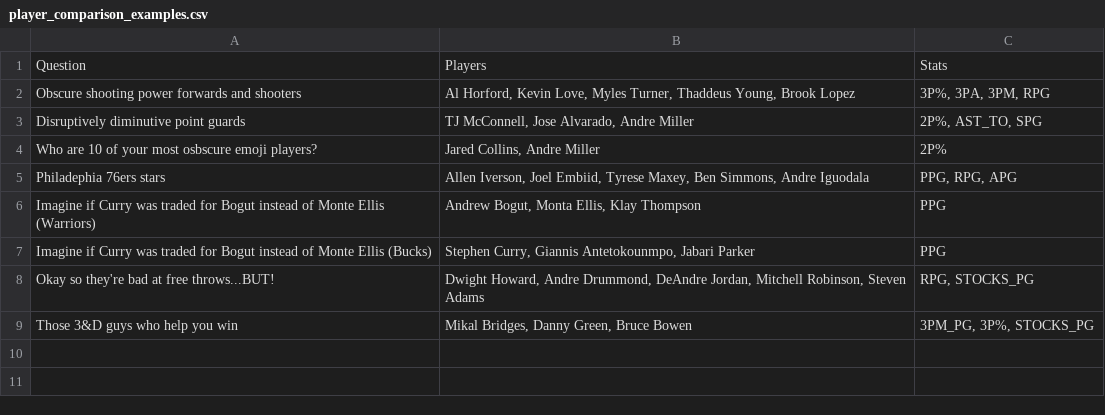
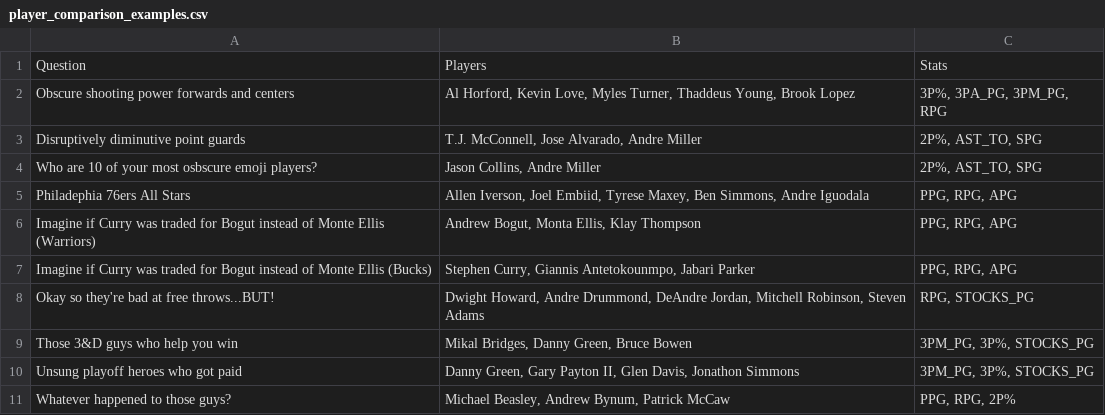
Before and after one commit to gjowl/Basketball_Scraping, a CSV file: site/examples/player_comparison_examples.csv, drawn as a sheet.

```diff
--- a/site/examples/player_comparison_examples.csv
+++ b/site/examples/player_comparison_examples.csv
@@ -1,9 +1,11 @@
 Question|Players|Stats
-Obscure shooting power forwards and shooters|Al Horford, Kevin Love, Myles Turner, Thaddeus Young, Brook Lopez|3P%, 3PA, 3PM, RPG
-Disruptively diminutive point guards|TJ McConnell, Jose Alvarado, Andre Miller|2P%, AST_TO, SPG
-Who are 10 of your most osbscure emoji players?|Jared Collins, Andre Miller|2P%
-Philadephia 76ers stars|Allen Iverson, Joel Embiid, Tyrese Maxey, Ben Simmons, Andre Iguodala|PPG, RPG, APG
-Imagine if Curry was traded for Bogut instead of Monte Ellis (Warriors)|Andrew Bogut, Monta Ellis, Klay Thompson|PPG
-Imagine if Curry was traded for Bogut instead of Monte Ellis (Bucks)|Stephen Curry, Giannis Antetokounmpo, Jabari Parker|PPG
+Obscure shooting power forwards and centers|Al Horford, Kevin Love, Myles Turner, Thaddeus Young, Brook Lopez|3P%, 3PA_PG, 3PM_PG, RPG
+Disruptively diminutive point guards|T.J. McConnell, Jose Alvarado, Andre Miller|2P%, AST_TO, SPG
+Who are 10 of your most osbscure emoji players?|Jason Collins, Andre Miller|2P%, AST_TO, SPG
+Philadephia 76ers All Stars|Allen Iverson, Joel Embiid, Tyrese Maxey, Ben Simmons, Andre Iguodala|PPG, RPG, APG
+Imagine if Curry was traded for Bogut instead of Monte Ellis (Warriors)|Andrew Bogut, Monta Ellis, Klay Thompson|PPG, RPG, APG
+Imagine if Curry was traded for Bogut instead of Monte Ellis (Bucks)|Stephen Curry, Giannis Antetokounmpo, Jabari Parker|PPG, RPG, APG
 Okay so they're bad at free throws...BUT!|Dwight Howard, Andre Drummond, DeAndre Jordan, Mitchell Robinson, Steven Adams|RPG, STOCKS_PG
 Those 3&D guys who help you win|Mikal Bridges, Danny Green, Bruce Bowen|3PM_PG, 3P%, STOCKS_PG
+Unsung playoff heroes who got paid|Danny Green, Gary Payton II, Glen Davis, Jonathon Simmons|3PM_PG, 3P%, STOCKS_PG
+Whatever happened to those guys?|Michael Beasley, Andrew Bynum, Patrick McCaw|PPG, RPG, 2P%
```
Also changed, not shown: site/emoji_players.csv, 6 other files.
